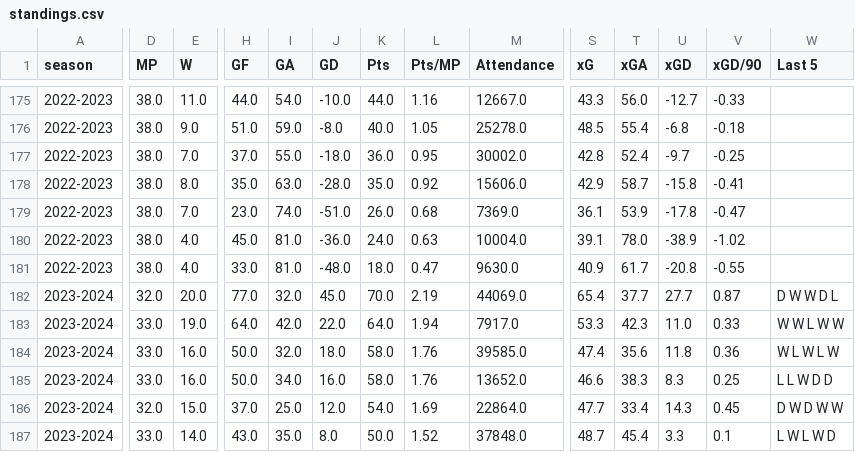
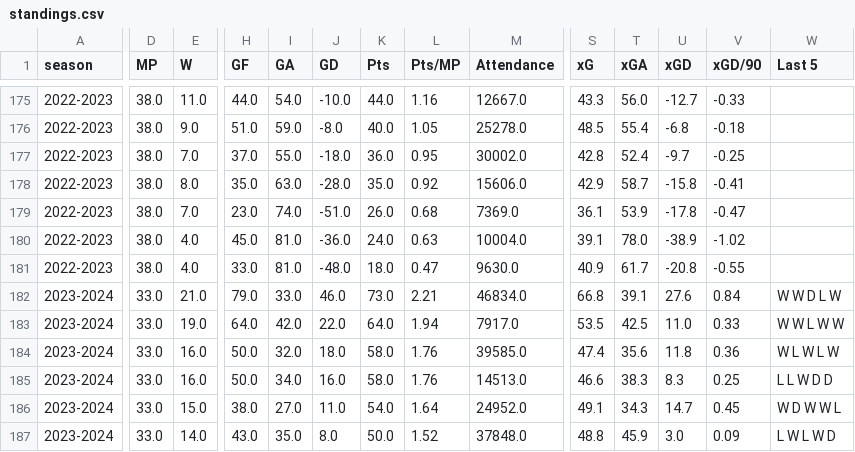
Before and after one commit to salvnetto/FootStats-Data, a CSV file: datasets/raw_data/ligue_1/standings.csv, drawn as a sheet; only a part is shown, gaps mark what is left out; the diff covers the shown part only; the diff names each change by its address in the sheet, - before the commit and + after, or states it on an @@ line.

```diff
--- a/datasets/raw_data/ligue_1/standings.csv
+++ b/datasets/raw_data/ligue_1/standings.csv
-D182 (MP): 32.0
+D182 (MP): 33.0
-E182 (W): 20.0
+E182 (W): 21.0
-H182 (GF): 77.0
+H182 (GF): 79.0
-I182 (GA): 32.0
+I182 (GA): 33.0
-J182 (GD): 45.0
+J182 (GD): 46.0
-K182 (Pts): 70.0
+K182 (Pts): 73.0
-L182 (Pts/MP): 2.19
+L182 (Pts/MP): 2.21
-M182 (Attendance): 44069.0
+M182 (Attendance): 46834.0
-S182 (xG): 65.4
+S182 (xG): 66.8
-T182 (xGA): 37.7
+T182 (xGA): 39.1
-U182 (xGD): 27.7
+U182 (xGD): 27.6
-V182 (xGD/90): 0.87
+V182 (xGD/90): 0.84
-W182 (Last 5): D W W D L
+W182 (Last 5): W W D L W
-S183 (xG): 53.3
+S183 (xG): 53.5
-T183 (xGA): 42.3
+T183 (xGA): 42.5
-M185 (Attendance): 13652.0
+M185 (Attendance): 14513.0
-D186 (MP): 32.0
+D186 (MP): 33.0
-H186 (GF): 37.0
+H186 (GF): 38.0
-I186 (GA): 25.0
+I186 (GA): 27.0
-J186 (GD): 12.0
+J186 (GD): 11.0
-L186 (Pts/MP): 1.69
+L186 (Pts/MP): 1.64
-M186 (Attendance): 22864.0
+M186 (Attendance): 24952.0
-S186 (xG): 47.7
+S186 (xG): 49.1
-T186 (xGA): 33.4
+T186 (xGA): 34.3
-U186 (xGD): 14.3
+U186 (xGD): 14.7
-W186 (Last 5): D W D W W
+W186 (Last 5): W D W W L
-S187 (xG): 48.7
+S187 (xG): 48.8
-T187 (xGA): 45.4
+T187 (xGA): 45.9
-U187 (xGD): 3.3
+U187 (xGD): 3.0
-V187 (xGD/90): 0.1
+V187 (xGD/90): 0.09
```
Also changed, not shown: 1 added row, 1 removed row and 45 edited cells elsewhere in this file, datasets/processed_data/bundesliga/standings.csv, datasets/processed_data/la_liga/standings.csv, 29 other files.
